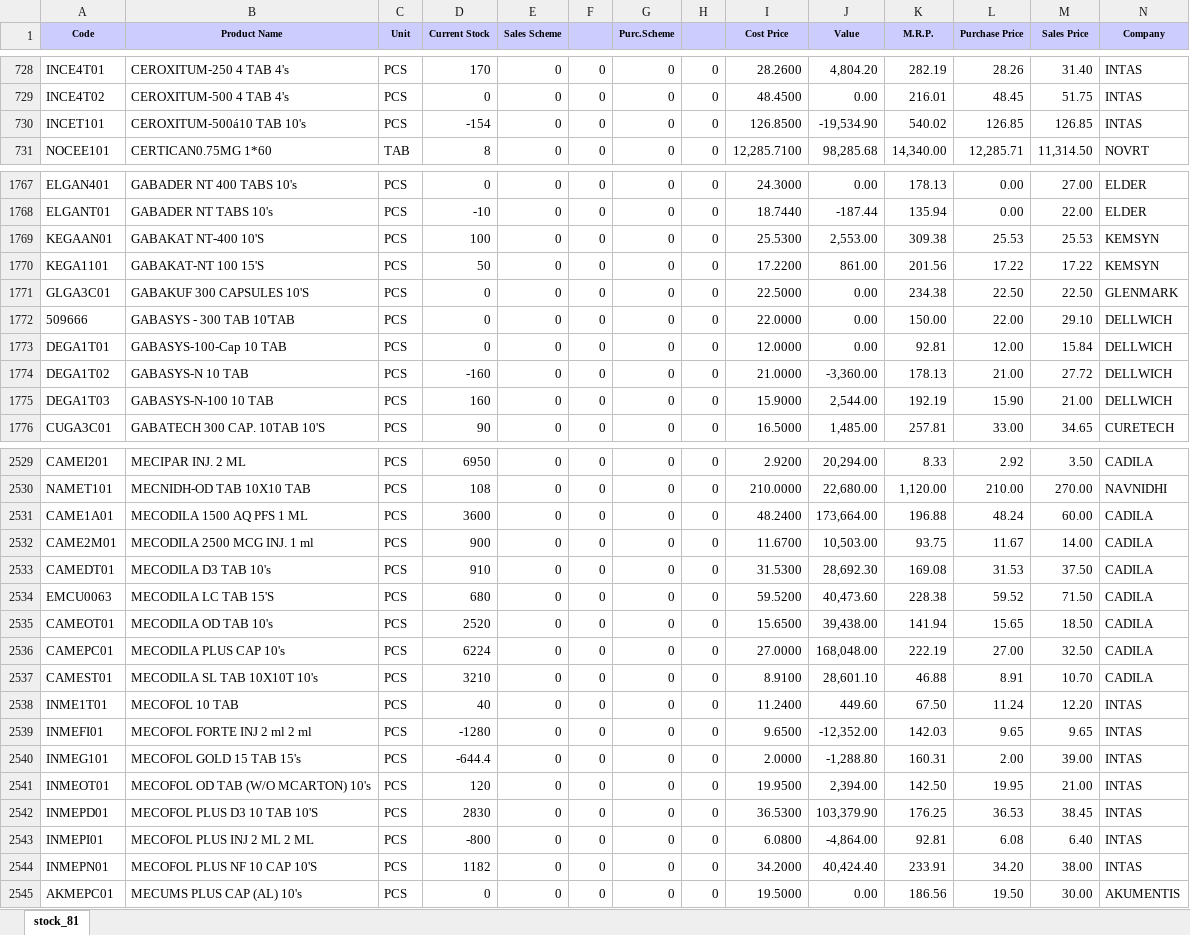
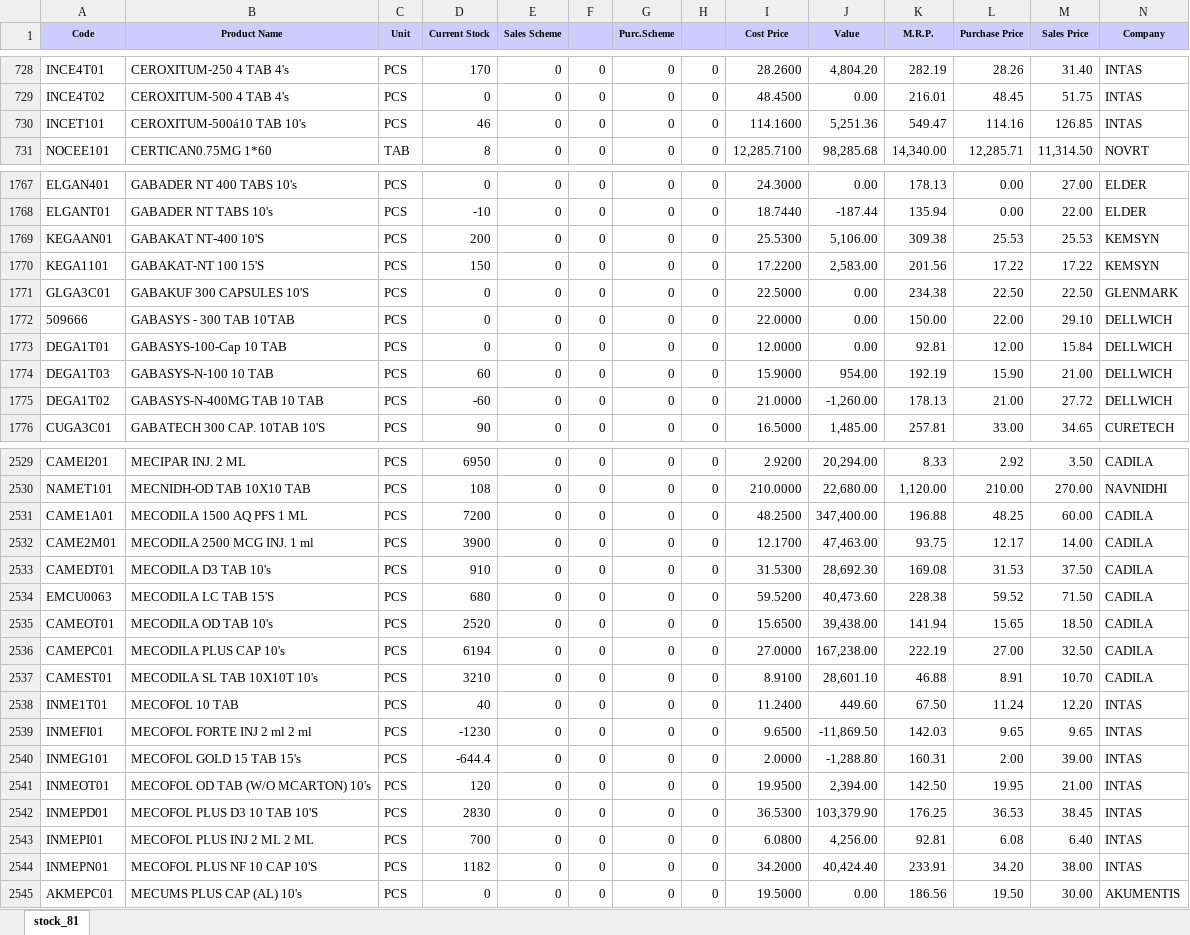
Before and after one commit to ishwarpharma/ishwarone, an Excel workbook: stock.xlsx, sheet stock_81, drawn as a sheet; only a part is shown, gaps mark what is left out; values as stored, in another font and other column widths than the file's, no borders; removed rows and columns are numbered as before the commit, all else as after; rows hold the shown columns only; the diff covers the shown part only; the diff names each change by its address in the sheet, - before the commit and + after, or states it on an @@ line.

Commit message:
Add files via upload

```diff
--- a/stock.xlsx (sheet stock_81)
+++ b/stock.xlsx (sheet stock_81)
-D730 (Current Stock): -154
+D730 (Current Stock): 46
-I730 (Cost Price): 126.8500
+I730 (Cost Price): 114.1600
-J730 (Value): -19,534.90
+J730 (Value): 5,251.36
-K730 (M.R.P.): 540.02
+K730 (M.R.P.): 549.47
-L730 (Purchase Price): 126.85
+L730 (Purchase Price): 114.16
-D1769 (Current Stock): 100
+D1769 (Current Stock): 200
-J1769 (Value): 2,553.00
+J1769 (Value): 5,106.00
-D1770 (Current Stock): 50
+D1770 (Current Stock): 150
-J1770 (Value): 861.00
+J1770 (Value): 2,583.00
-row 1774: DEGA1T02 | GABASYS-N 10 TAB | PCS | -160 | 0 | 0 | 0 | 0 | 21.0000 | -3,360.00 | 178.13 | 21.00 | 27.72 | DELLWICH
-D1774 (Current Stock): 160
+D1774 (Current Stock): 60
-J1774 (Value): 2,544.00
+J1774 (Value): 954.00
+row 1775: DEGA1T02 | GABASYS-N-400MG TAB 10 TAB | PCS | -60 | 0 | 0 | 0 | 0 | 21.0000 | -1,260.00 | 178.13 | 21.00 | 27.72 | DELLWICH
-D2531 (Current Stock): 3600
+D2531 (Current Stock): 7200
-I2531 (Cost Price): 48.2400
+I2531 (Cost Price): 48.2500
-J2531 (Value): 173,664.00
+J2531 (Value): 347,400.00
-L2531 (Purchase Price): 48.24
+L2531 (Purchase Price): 48.25
-D2532 (Current Stock): 900
+D2532 (Current Stock): 3900
-I2532 (Cost Price): 11.6700
+I2532 (Cost Price): 12.1700
-J2532 (Value): 10,503.00
+J2532 (Value): 47,463.00
-L2532 (Purchase Price): 11.67
+L2532 (Purchase Price): 12.17
-D2536 (Current Stock): 6224
+D2536 (Current Stock): 6194
-J2536 (Value): 168,048.00
+J2536 (Value): 167,238.00
-D2539 (Current Stock): -1280
+D2539 (Current Stock): -1230
-J2539 (Value): -12,352.00
+J2539 (Value): -11,869.50
-D2543 (Current Stock): -800
+D2543 (Current Stock): 700
-J2543 (Value): -4,864.00
+J2543 (Value): 4,256.00
```
Also changed, not shown: 764 edited cells elsewhere in this sheet.
